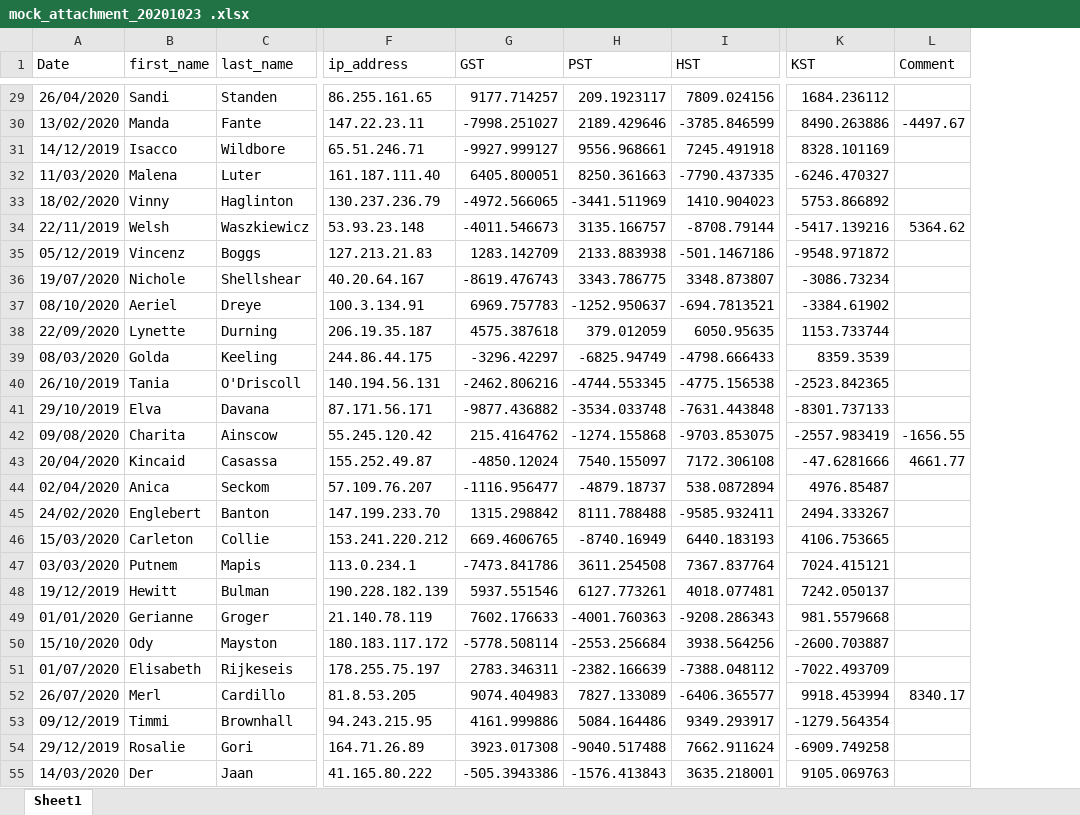
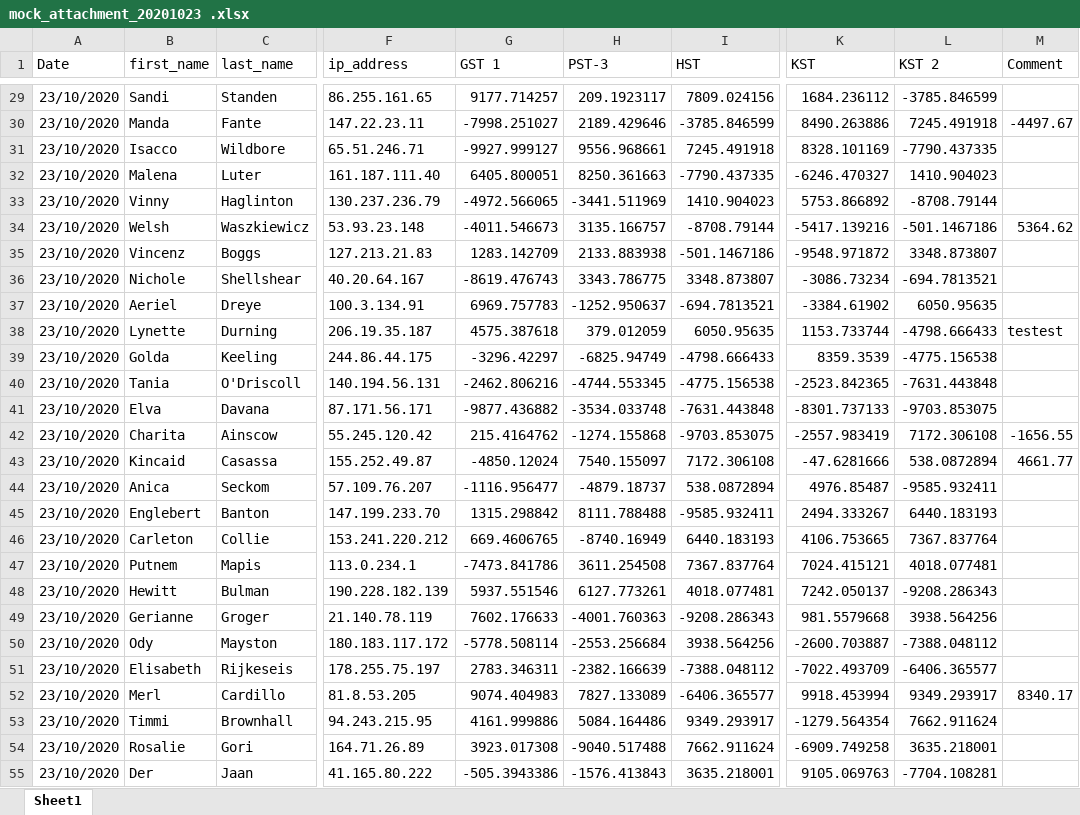
Before and after one commit to jon389/outlook-extractor, an Excel workbook: mock_attachment_20201023 .xlsx, sheet Sheet1, drawn as a sheet; only a part is shown, gaps mark what is left out; values as stored, in another font and other column widths than the file's, no borders; addresses are those after the commit; the diff covers the shown part only; the diff names each change by its address in the sheet, - before the commit and + after, or states it on an @@ line.

```diff
--- a/mock_attachment_20201023 .xlsx (sheet Sheet1)
+++ b/mock_attachment_20201023 .xlsx (sheet Sheet1)
+column L (KST 2), rows 29-55: -3785.846599 | 7245.491918 | -7790.437335 | 1410.904023 | -8708.79144 | -501.1467186 | 3348.873807 | -694.7813521 | 6050.95635 | -4798.666433 | -4775.156538 | -7631.443848 | -9703.853075 | 7172.306108 | 538.0872894 | -9585.932411 | 6440.183193 | 7367.837764 | 4018.077481 | -9208.286343 | 3938.564256 | -7388.048112 | -6406.365577 | 9349.293917 | 7662.911624 | 3635.218001 | -7704.108281
-G1: GST
+G1: GST 1
-H1: PST
+H1: PST-3
-A29 (Date): 26/04/2020
+A29 (Date): 23/10/2020
-A30 (Date): 13/02/2020
+A30 (Date): 23/10/2020
-A31 (Date): 14/12/2019
+A31 (Date): 23/10/2020
-A32 (Date): 11/03/2020
+A32 (Date): 23/10/2020
-A33 (Date): 18/02/2020
+A33 (Date): 23/10/2020
-A34 (Date): 22/11/2019
+A34 (Date): 23/10/2020
-A35 (Date): 05/12/2019
+A35 (Date): 23/10/2020
-A36 (Date): 19/07/2020
+A36 (Date): 23/10/2020
-A37 (Date): 08/10/2020
+A37 (Date): 23/10/2020
-A38 (Date): 22/09/2020
+A38 (Date): 23/10/2020
-M38 (Comment): (empty)
+M38 (Comment): testest
-A39 (Date): 08/03/2020
+A39 (Date): 23/10/2020
-A40 (Date): 26/10/2019
+A40 (Date): 23/10/2020
-A41 (Date): 29/10/2019
+A41 (Date): 23/10/2020
-A42 (Date): 09/08/2020
+A42 (Date): 23/10/2020
-A43 (Date): 20/04/2020
+A43 (Date): 23/10/2020
-A44 (Date): 02/04/2020
+A44 (Date): 23/10/2020
-A45 (Date): 24/02/2020
+A45 (Date): 23/10/2020
-A46 (Date): 15/03/2020
+A46 (Date): 23/10/2020
-A47 (Date): 03/03/2020
+A47 (Date): 23/10/2020
-A48 (Date): 19/12/2019
+A48 (Date): 23/10/2020
-A49 (Date): 01/01/2020
+A49 (Date): 23/10/2020
-A50 (Date): 15/10/2020
+A50 (Date): 23/10/2020
-A51 (Date): 01/07/2020
+A51 (Date): 23/10/2020
-A52 (Date): 26/07/2020
+A52 (Date): 23/10/2020
-A53 (Date): 09/12/2019
+A53 (Date): 23/10/2020
-A54 (Date): 29/12/2019
+A54 (Date): 23/10/2020
-A55 (Date): 14/03/2020
+A55 (Date): 23/10/2020
```
Also changed, not shown: 1134 edited cells elsewhere in this sheet, mock attachment20201021(1).xlsx, mock attachment20201021.xlsx, 2 other files.
